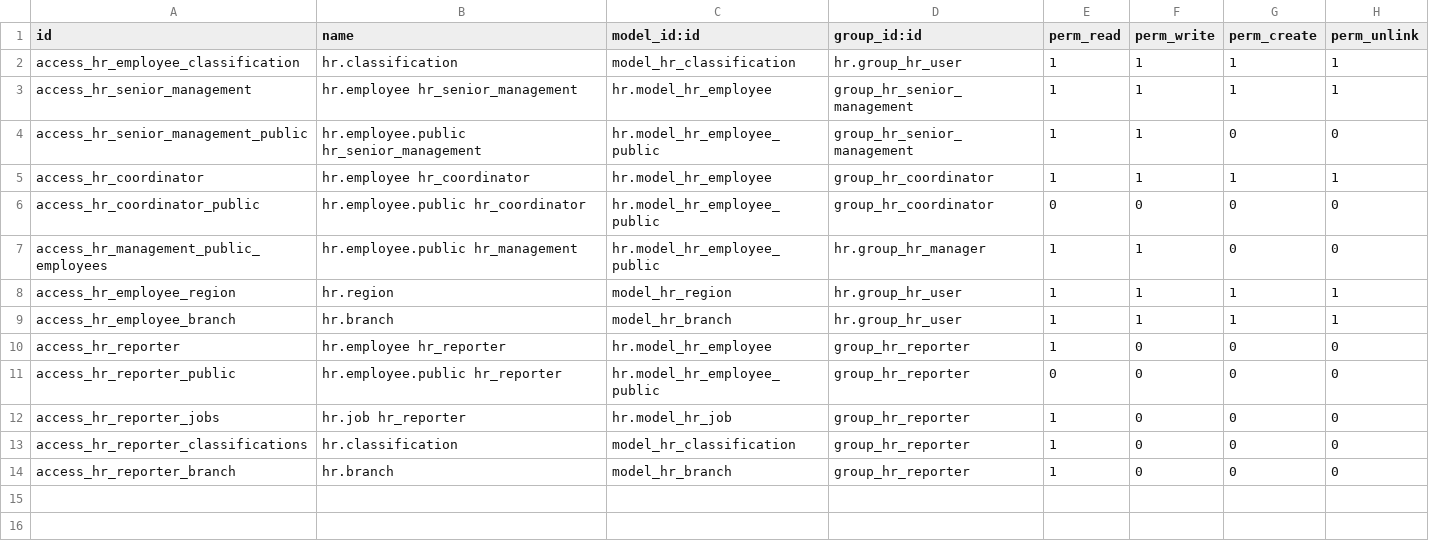
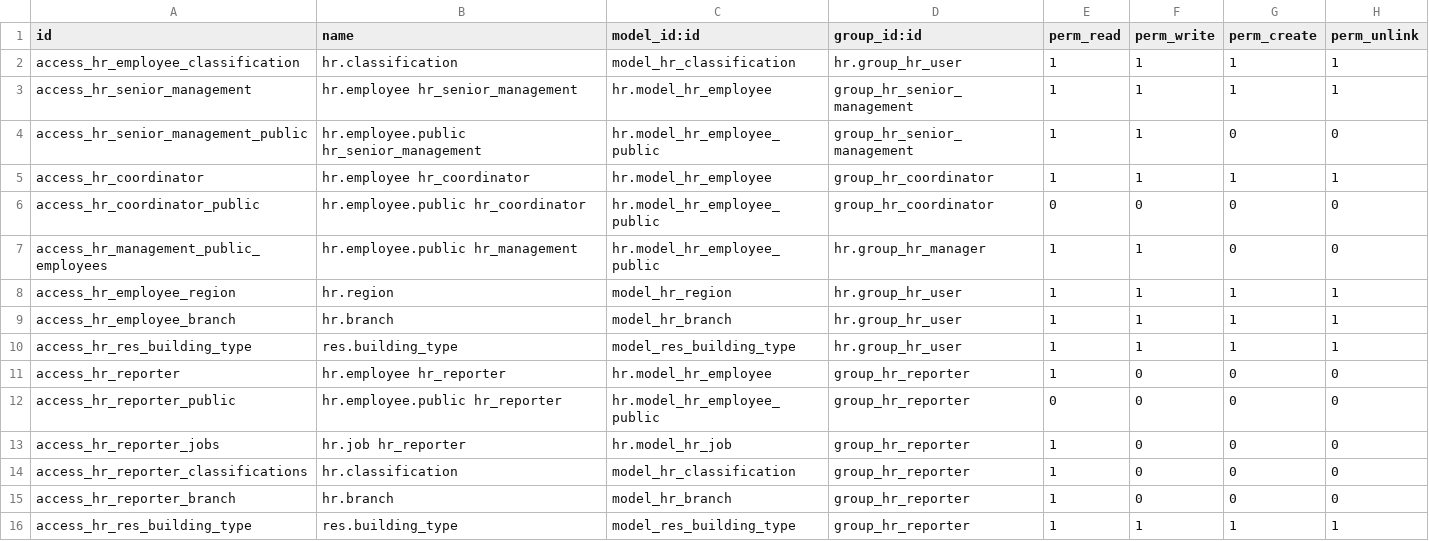
Before and after one commit to gcdevops/OdooDocker, a CSV file: add-ons/hr_modifier/security/ir.model.access.csv, drawn as a sheet.

Commit message:
Add building type

```diff
--- a/add-ons/hr_modifier/security/ir.model.access.csv
+++ b/add-ons/hr_modifier/security/ir.model.access.csv
@@ -9,2 +9,3 @@ access_hr_employee_region,hr.region,model_hr_region,hr.group_hr_user,1,1,1,1
 access_hr_employee_branch,hr.branch,model_hr_branch,hr.group_hr_user,1,1,1,1
+access_hr_res_building_type,res.building_type,model_res_building_type,hr.group_hr_user,1,1,1,1
 access_hr_reporter,hr.employee hr_reporter,hr.model_hr_employee,group_hr_reporter,1,0,0,0
@@ -14 +15,2 @@ access_hr_reporter_classifications,hr.classification,model_hr_classification,gro
 access_hr_reporter_branch,hr.branch,model_hr_branch,group_hr_reporter,1,0,0,0
+access_hr_res_building_type,res.building_type,model_res_building_type,group_hr_reporter,1,1,1,1
```
Also changed, not shown: 7 other files.
